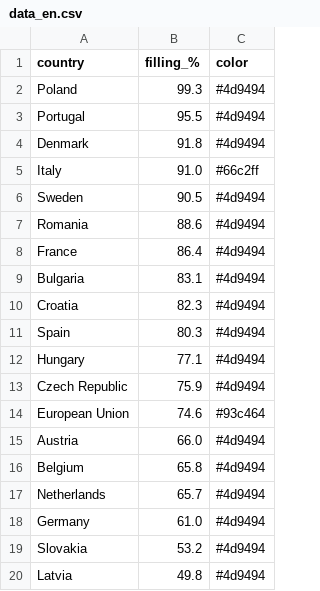
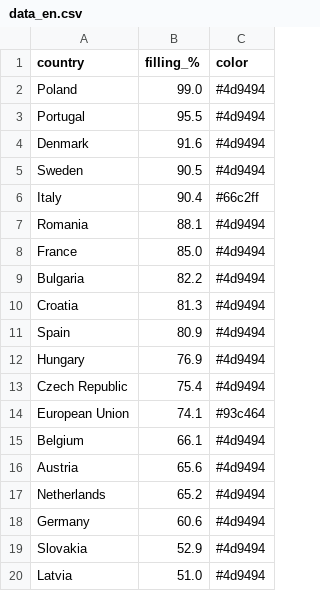
Before and after one commit to sanellia97-lab/stoccaggio-gas-ue, a CSV file: data_en.csv, drawn as a sheet.

```diff
--- a/data_en.csv
+++ b/data_en.csv
@@ -1,20 +1,20 @@
 country,filling_%,color
-Poland,99.3,#4d9494
+Poland,99.0,#4d9494
 Portugal,95.5,#4d9494
-Denmark,91.8,#4d9494
-Italy,91.0,#66c2ff
+Denmark,91.6,#4d9494
 Sweden,90.5,#4d9494
-Romania,88.6,#4d9494
-France,86.4,#4d9494
-Bulgaria,83.1,#4d9494
-Croatia,82.3,#4d9494
-Spain,80.3,#4d9494
-Hungary,77.1,#4d9494
-Czech Republic,75.9,#4d9494
-European Union,74.6,#93c464
-Austria,66.0,#4d9494
-Belgium,65.8,#4d9494
-Netherlands,65.7,#4d9494
-Germany,61.0,#4d9494
-Slovakia,53.2,#4d9494
-Latvia,49.8,#4d9494
+Italy,90.4,#66c2ff
+Romania,88.1,#4d9494
+France,85.0,#4d9494
+Bulgaria,82.2,#4d9494
+Croatia,81.3,#4d9494
+Spain,80.9,#4d9494
+Hungary,76.9,#4d9494
+Czech Republic,75.4,#4d9494
+European Union,74.1,#93c464
+Belgium,66.1,#4d9494
+Austria,65.6,#4d9494
+Netherlands,65.2,#4d9494
+Germany,60.6,#4d9494
+Slovakia,52.9,#4d9494
+Latvia,51.0,#4d9494
```
Also changed, not shown: data.csv, 2 other files.
